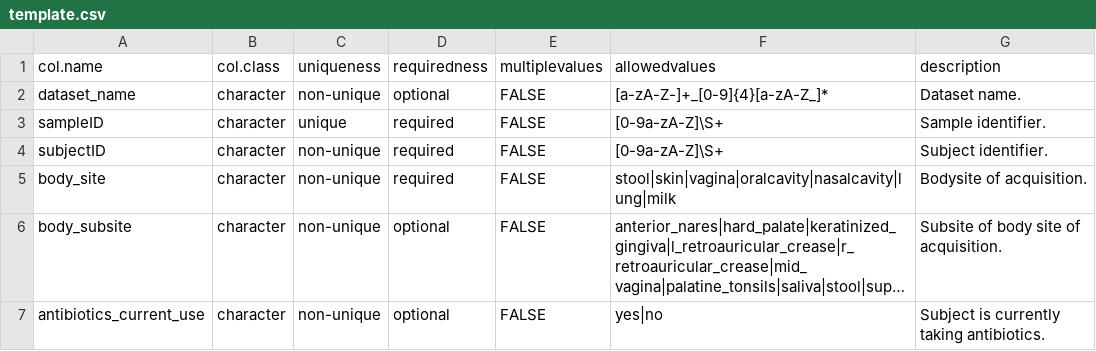
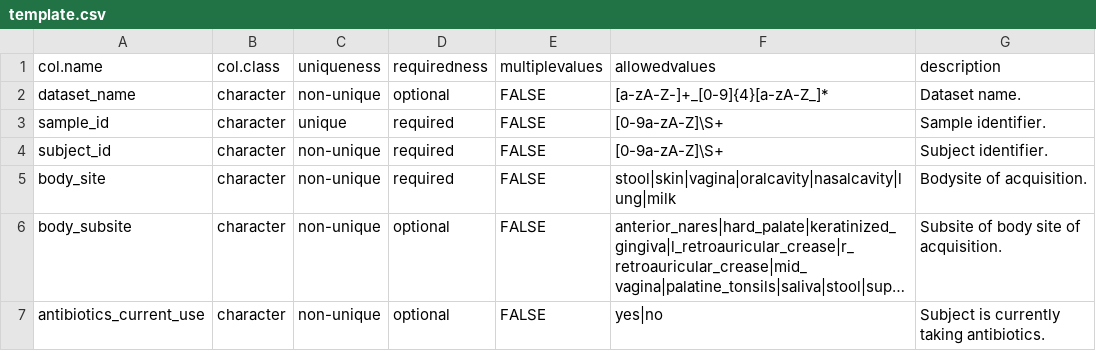
Before and after one commit to waldronlab/curatedMetagenomicDataCuration, a CSV file: inst/extdata/template.csv, drawn as a sheet; only a part is shown; long unchanged cells end in ….

Commit message:
Update template.csv

```diff
--- a/inst/extdata/template.csv
+++ b/inst/extdata/template.csv
@@ -2,4 +2,4 @@ col.name,col.class,uniqueness,requiredness,multiplevalues,allowedvalues,descript
 dataset_name,character,non-unique,optional,FALSE,[a-zA-Z-]+_[0-9]{4}[a-zA-Z_]*,Dataset name.
-sampleID,character,unique,required,FALSE,[0-9a-zA-Z]\S+,Sample identifier.
-subjectID,character,non-unique,required,FALSE,[0-9a-zA-Z]\S+,Subject identifier.
+sample_id,character,unique,required,FALSE,[0-9a-zA-Z]\S+,Sample identifier.
+subject_id,character,non-unique,required,FALSE,[0-9a-zA-Z]\S+,Subject identifier.
 body_site,character,non-unique,required,FALSE,stool|skin|vagina|oralcavity|nasalcavity|lung|milk,Bodysite of acquisition.
```
